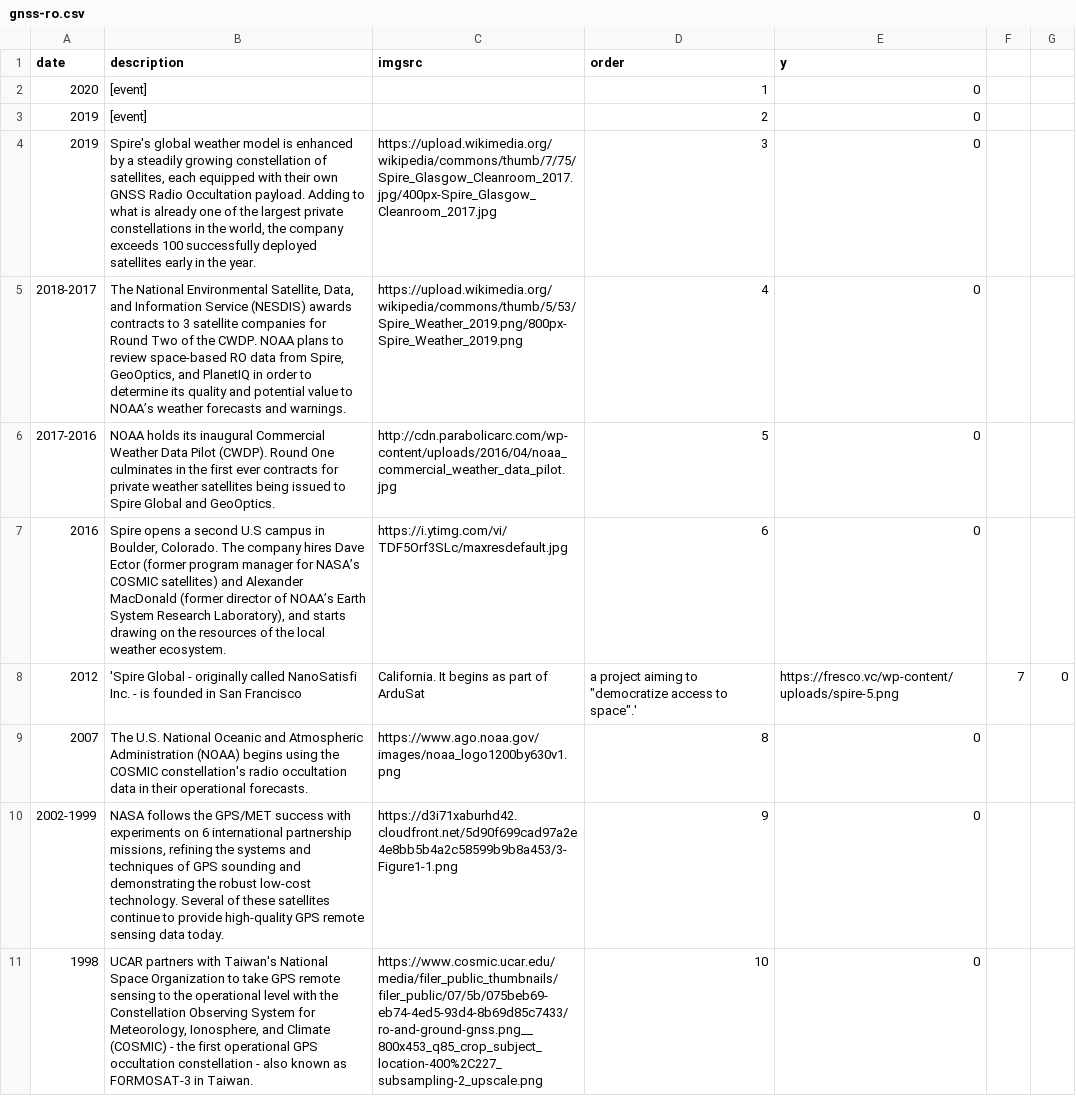
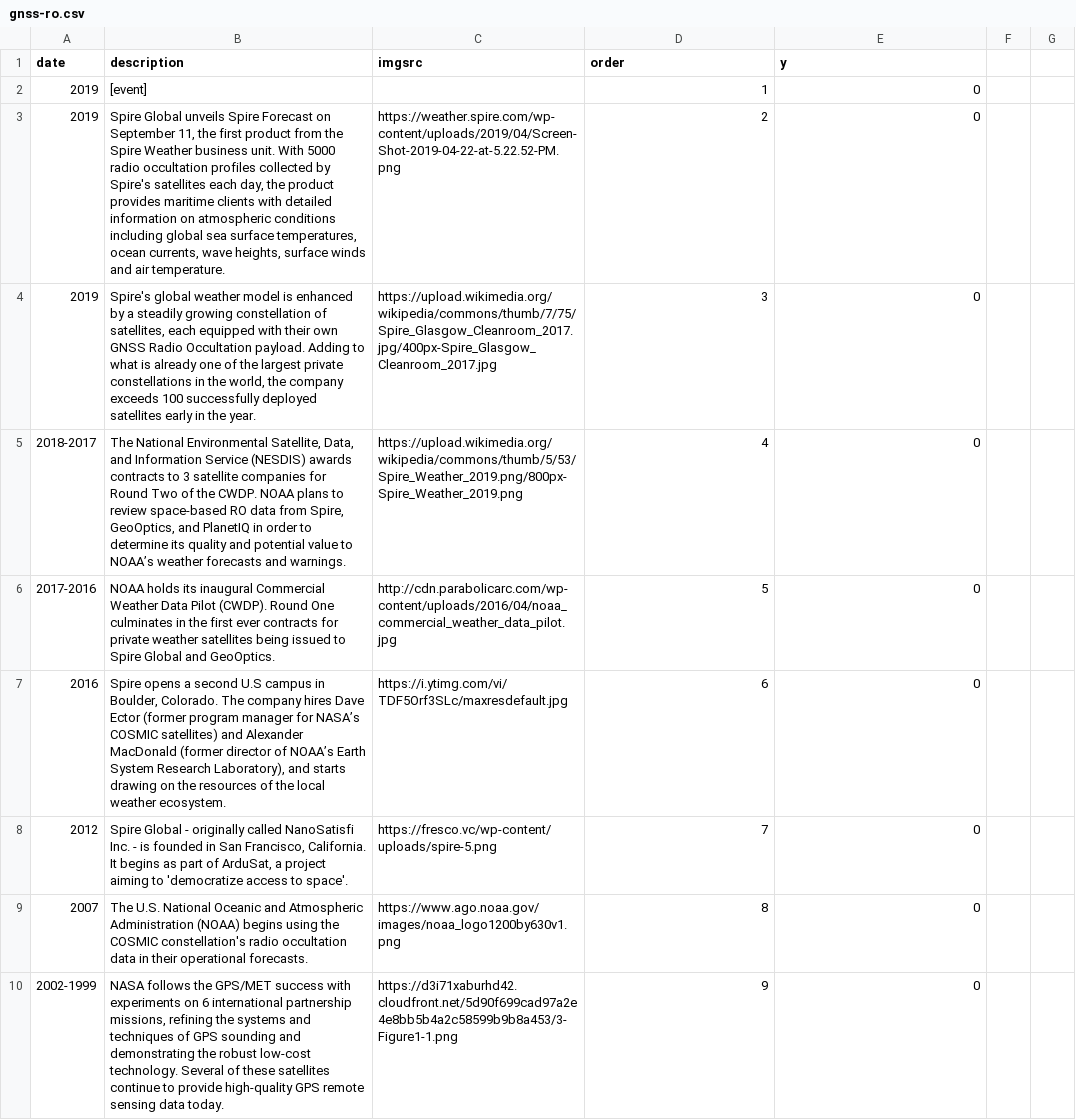
Before and after one commit to eio/timelines, a CSV file: data/gnss-ro.csv, drawn as a sheet; only a part is shown; the shorter side is filled out with more unchanged rows.

Commit message:
add new RO event

```diff
--- a/data/gnss-ro.csv
+++ b/data/gnss-ro.csv
@@ -1,4 +1,4 @@
 date,description,imgsrc,order,y
-"2020","[event]","",1,0
-"2019","[event]","",2,0,
+"2019","[event]","",1,0
+"2019","Spire Global unveils Spire Forecast on September 11, the first product from the Spire Weather business unit. With 5000 radio occultation profiles collected by Spire's satellites each day, the product provides maritime clients with detailed information on atmospheric conditions including global sea surface temperatures, ocean currents, wave heights, surface winds and air temperature.","https://weather.spire.com/wp-content/uploads/2019/04/Screen-Shot-2019-04-22-at-5.22.52-PM.png",2,0,
 "2019","Spire's global weather model is enhanced by a steadily growing constellation of satellites, each equipped with their own GNSS Radio Occultation payload. Adding to what is already one of the largest private constellations in the world, the company exceeds 100 successfully deployed satellites early in the year.","https://upload.wikimedia.org/wikipedia/commons/thumb/7/75/Spire_Glasgow_Cleanroom_2017.jpg/400px-Spire_Glasgow_Cleanroom_2017.jpg",3,0
@@ -7,3 +7,3 @@ date,description,imgsrc,order,y
 "2016","Spire opens a second U.S campus in Boulder, Colorado. The company hires Dave Ector (former program manager for NASA’s COSMIC satellites) and Alexander MacDonald (former director of NOAA’s Earth System Research Laboratory), and starts drawing on the resources of the local weather ecosystem.","https://i.ytimg.com/vi/TDF5Orf3SLc/maxresdefault.jpg",6,0
-"2012",'Spire Global - originally called NanoSatisfi Inc. - is founded in San Francisco, California. It begins as part of ArduSat, a project aiming to "democratize access to space".',"https://fresco.vc/wp-content/uploads/spire-5.png",7,0
+"2012","Spire Global - originally called NanoSatisfi Inc. - is founded in San Francisco, California. It begins as part of ArduSat, a project aiming to 'democratize access to space'.","https://fresco.vc/wp-content/uploads/spire-5.png",7,0
 "2007","The U.S. National Oceanic and Atmospheric Administration (NOAA) begins using the COSMIC constellation's radio occultation data in their operational forecasts.","https://www.ago.noaa.gov/images/noaa_logo1200by630v1.png",8,0
```
Also changed, not shown: 2 other files.
